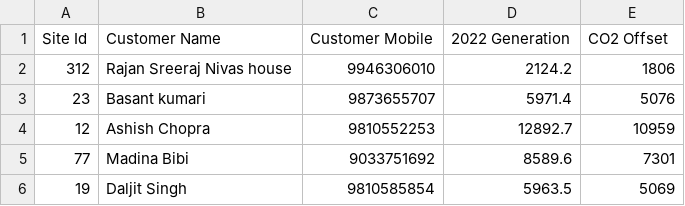
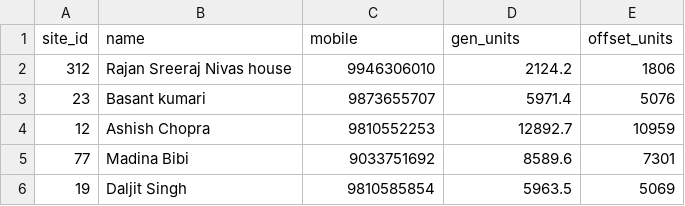
Before and after one commit to dineshyadav19/solar-spotify, a CSV file: src/generation_data.csv, drawn as a sheet; only a part is shown; removed rows and columns are numbered as before the commit, all else as after; the diff names each change by its address in the sheet, - before the commit and + after, or states it on an @@ line.

```diff
--- a/src/generation_data.csv
+++ b/src/generation_data.csv
-row 1: Site Id | Customer Name | Customer Mobile | 2022 Generation | CO2 Offset
+row 1: site_id | name | mobile | gen_units | offset_units
```
Also changed, not shown: src/dummy.csv, 1 other file.
